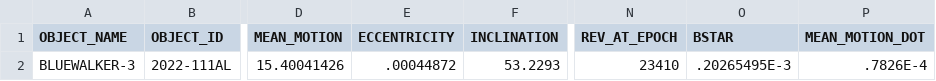
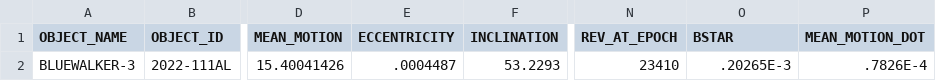
Before and after one commit to Iron-Sight-Tracker/satellite-tracker, a CSV file: tles/.fragment_bluewalker.csv, drawn as a sheet; only a part is shown, gaps mark what is left out; the diff names each change by its address in the sheet, - before the commit and + after, or states it on an @@ line.

```diff
--- a/tles/.fragment_bluewalker.csv
+++ b/tles/.fragment_bluewalker.csv
-E2 (ECCENTRICITY): .00044872
+E2 (ECCENTRICITY): .0004487
-O2 (BSTAR): .20265495E-3
+O2 (BSTAR): .20265E-3
```
Also changed, not shown: tles/.fragment_spacemobile.csv, 1 other file.
